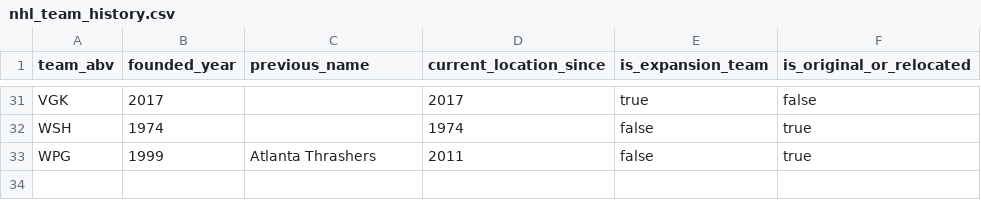
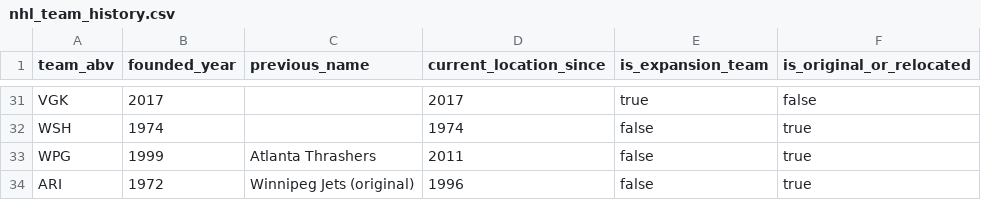
Before and after one commit to ssabenoit/ssa-case-study, a CSV file: seeds/nhl_team_history.csv, drawn as a sheet; only a part is shown, gaps mark what is left out.

```diff
--- a/seeds/nhl_team_history.csv
+++ b/seeds/nhl_team_history.csv
@@ -33 +33,2 @@ WSH,1974,,1974,false,true
 WPG,1999,Atlanta Thrashers,2011,false,true
+ARI,1972,Winnipeg Jets (original),1996,false,true
```
Also changed, not shown: seeds/nhl_team_arenas.csv, seeds/nhl_team_colors.csv, 48 other files.
